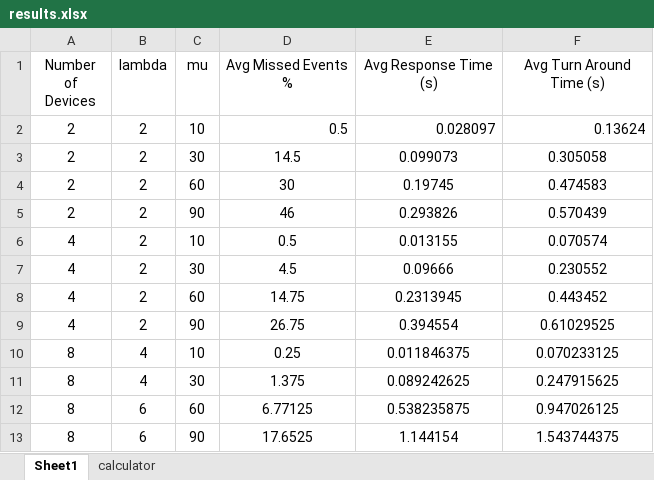
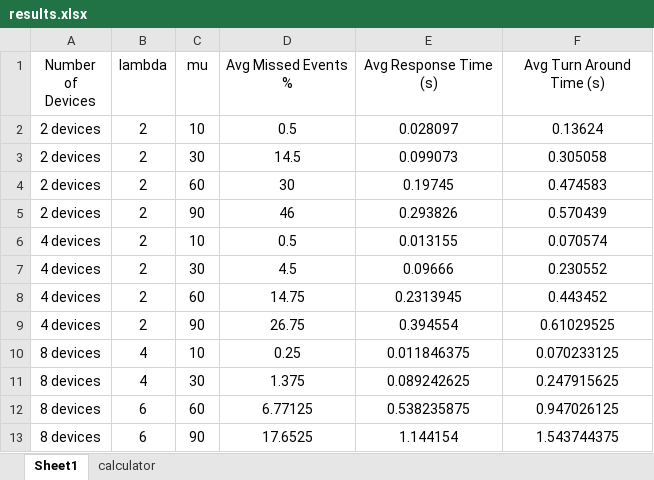
Before and after one commit to LordOfTheRains/embedded-sys, an Excel workbook: results.xlsx, sheet Sheet1, drawn as a sheet; values as stored, in another font and other column widths than the file's, no borders; charts and pictures not drawn; the diff names each change by its address in the sheet, - before the commit and + after, or states it on an @@ line.

```diff
--- a/results.xlsx (sheet Sheet1)
+++ b/results.xlsx (sheet Sheet1)
-A2:A5 (Number of Devices): 2
+A2:A5 (Number of Devices): 2 devices
-D2:F2 alignment: right
+D2:F2 alignment: center
-A6:A9 (Number of Devices): 4
+A6:A9 (Number of Devices): 4 devices
-A10:A13 (Number of Devices): 8
+A10:A13 (Number of Devices): 8 devices
```
Also changed, not shown: charts or pictures, 1 other file.
